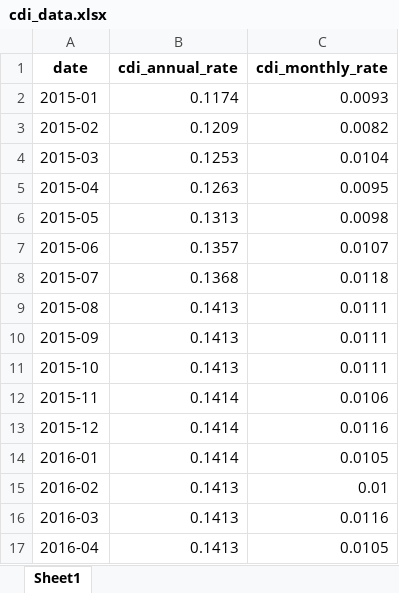
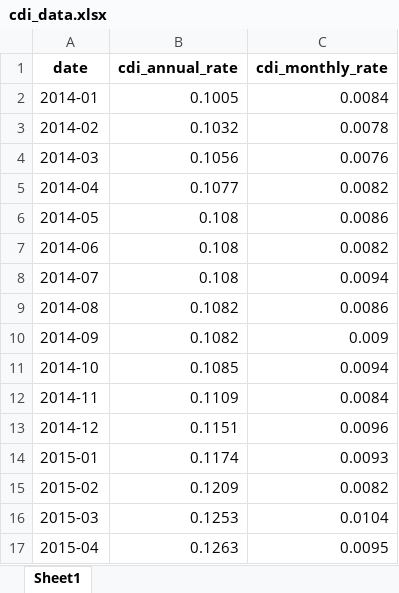
Before and after one commit to rafaGarciaT/cdi-ipca-analysis, an Excel workbook: notebooks/data/cdi_data.xlsx, sheet Sheet1, drawn as a sheet; only a part is shown; the shorter side is filled out with more unchanged rows; values as stored, in another font and other column widths than the file's, no borders; the diff names each change by its address in the sheet, - before the commit and + after, or states it on an @@ line.

Commit message:
feat: Adiciona os jupyter notebooks para o projeto, atualiza a planilha de dados demonstrativos

```diff
--- a/notebooks/data/cdi_data.xlsx (sheet Sheet1)
+++ b/notebooks/data/cdi_data.xlsx (sheet Sheet1)
+row 2: 2014-01 | 0.1005 | 0.0084
+row 3: 2014-02 | 0.1032 | 0.0078
+row 4: 2014-03 | 0.1056 | 0.0076
+row 5: 2014-04 | 0.1077 | 0.0082
+row 6: 2014-05 | 0.108 | 0.0086
+row 7: 2014-06 | 0.108 | 0.0082
+row 8: 2014-07 | 0.108 | 0.0094
+row 9: 2014-08 | 0.1082 | 0.0086
+row 10: 2014-09 | 0.1082 | 0.009
+row 11: 2014-10 | 0.1085 | 0.0094
+row 12: 2014-11 | 0.1109 | 0.0084
+row 13: 2014-12 | 0.1151 | 0.0096
```
Also changed, not shown: notebooks/data/ipca_data.xlsx, 4 other files.
